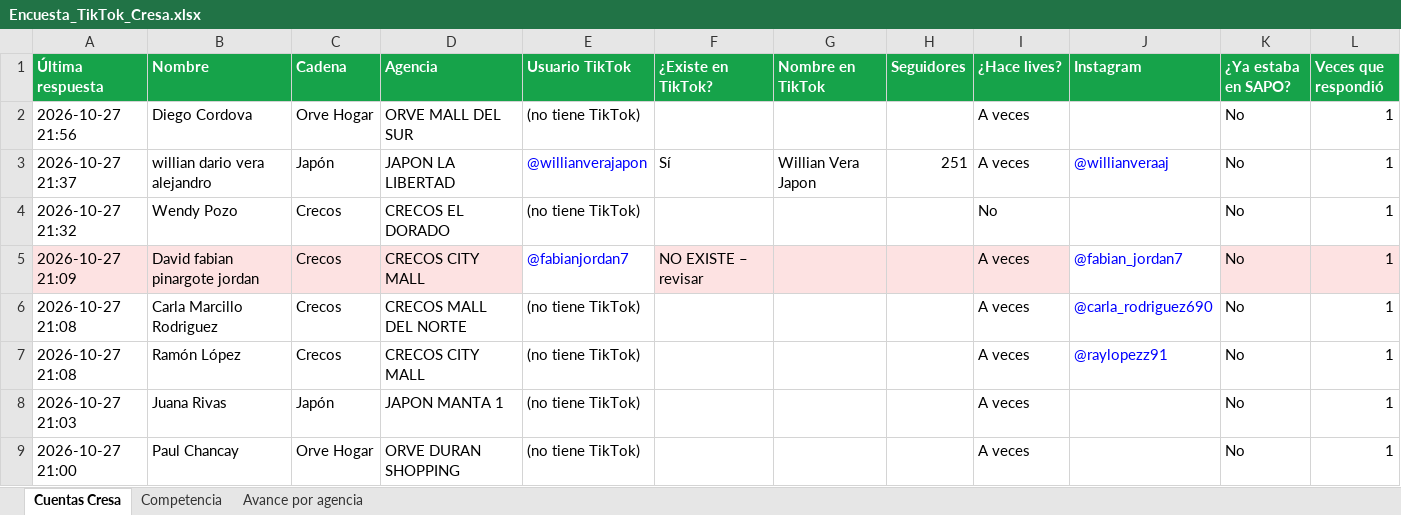
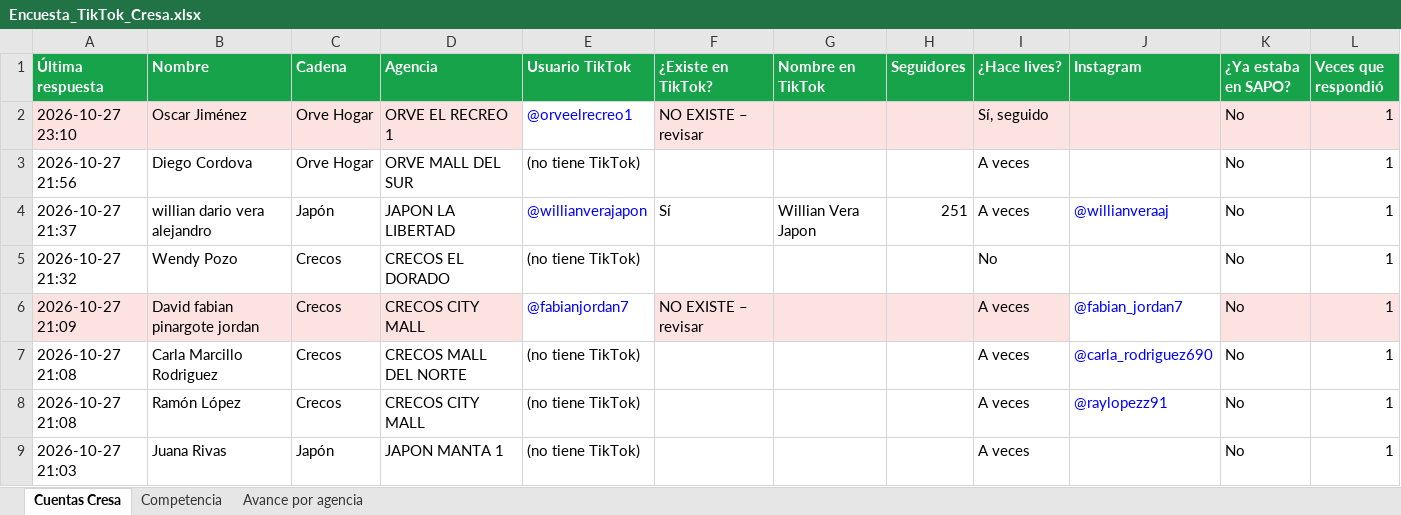
Before and after one commit to cdizquierdoc-hub/monitor-lives-tiktok, an Excel workbook: data/encuesta/Encuesta_TikTok_Cresa.xlsx, sheet Cuentas Cresa, drawn as a sheet; only a part is shown; the shorter side is filled out with more unchanged rows; values as stored, in another font and other column widths than the file's, no borders; the diff names each change by its address in the sheet, - before the commit and + after, or states it on an @@ line.

```diff
--- a/data/encuesta/Encuesta_TikTok_Cresa.xlsx (sheet Cuentas Cresa)
+++ b/data/encuesta/Encuesta_TikTok_Cresa.xlsx (sheet Cuentas Cresa)
+row 2: 2026-10-27 23:10 | Oscar Jiménez | Orve Hogar | ORVE EL RECREO 1 | @orveelrecreo1 | NO EXISTE – revisar |  |  | Sí, seguido |  | No | 1
```
Also changed, not shown: sheet Competencia, sheet Avance por agencia, 5 other files.
